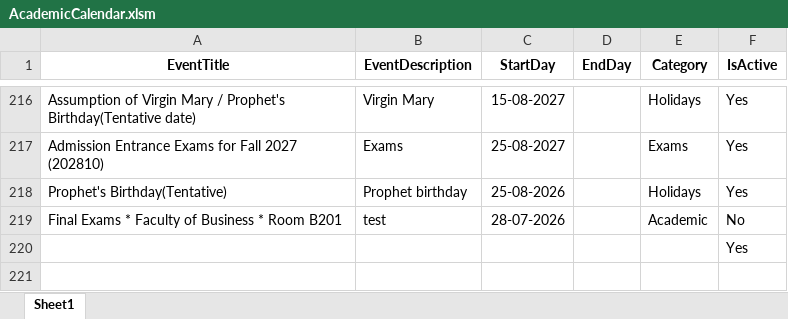
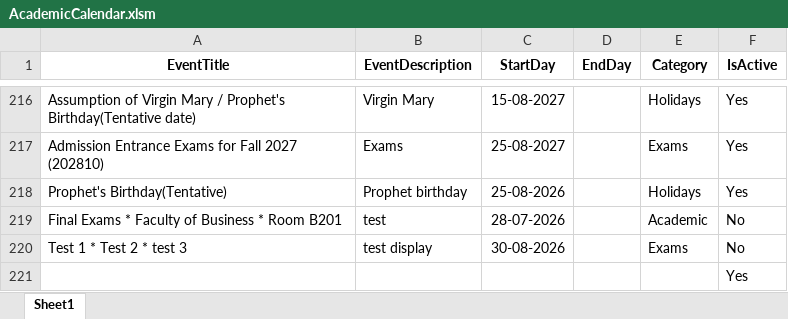
Before and after one commit to oraelie/Academic_Calender, an Excel workbook: App_Data/AcademicCalendar.xlsm, sheet Sheet1, drawn as a sheet; only a part is shown, gaps mark what is left out; values as stored, in another font and other column widths than the file's, no borders; the diff names each change by its address in the sheet, - before the commit and + after, or states it on an @@ line.

```diff
--- a/App_Data/AcademicCalendar.xlsm (sheet Sheet1)
+++ b/App_Data/AcademicCalendar.xlsm (sheet Sheet1)
+row 220: Test 1 * Test 2 * test 3 | test display | 30-08-2026 |  | Exams | No
```
Also changed, not shown: 2 other files.
